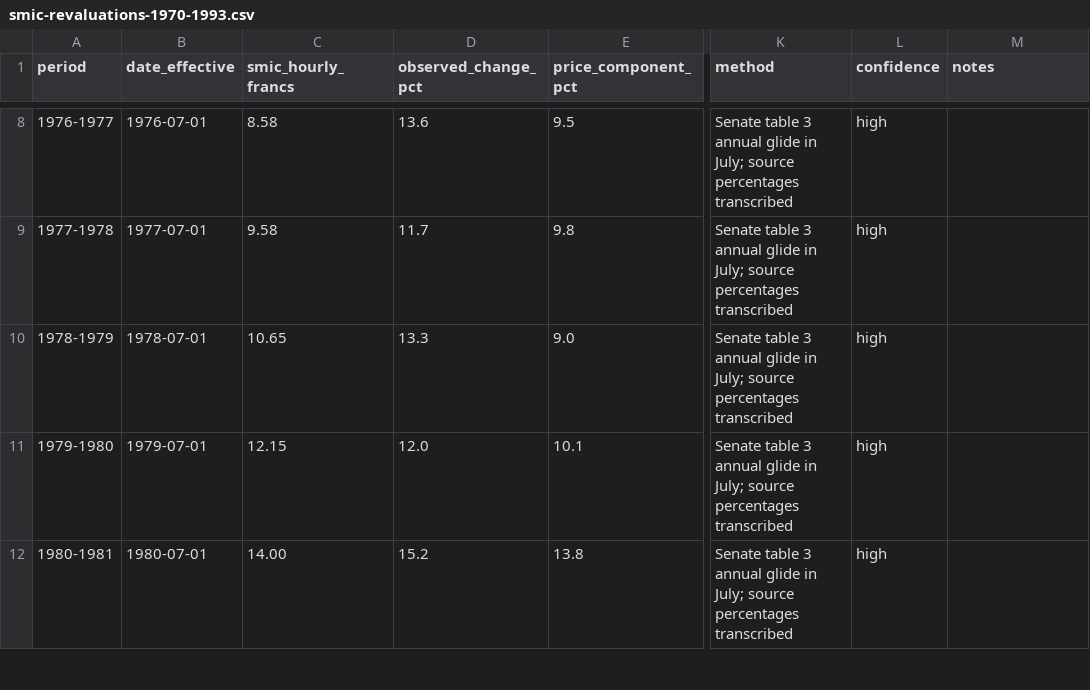
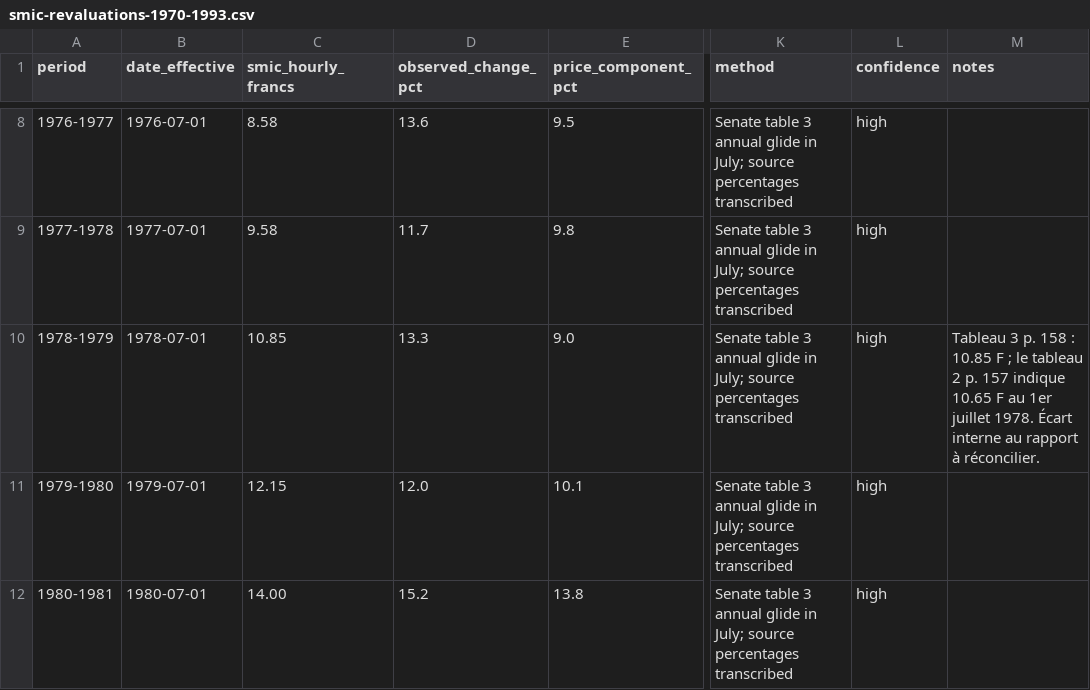
Before and after one commit to JM-Brun/society-lab, a CSV file: data/smic-revaluations-1970-1993.csv, drawn as a sheet; only a part is shown, gaps mark what is left out; the diff names each change by its address in the sheet, - before the commit and + after, or states it on an @@ line.

Commit message:
Reconcile SMIC historical transcription against the Senate source (#48)
* Record source discrepancy for July 1978 hourly SMIC

* Document source table definitions and internal 1978 discrepancy

* Record the 1978 table 2 versus table 3 discrepancy

* Test the documented 1978 source discrepancy

* Restore CSV rows and retain 1978 source discrepancy

```diff
--- a/data/smic-revaluations-1970-1993.csv
+++ b/data/smic-revaluations-1970-1993.csv
-C10 (smic_hourly_francs): 10.65
+C10 (smic_hourly_francs): 10.85
-M10 (notes): (empty)
+M10 (notes): Tableau 3 p. 158 : 10.85 F ; le tableau 2 p. 157 indique 10.65 F au 1er juillet 1978. Écart interne au rapport à réconcilier.
```
Also changed, not shown: 3 other files.
